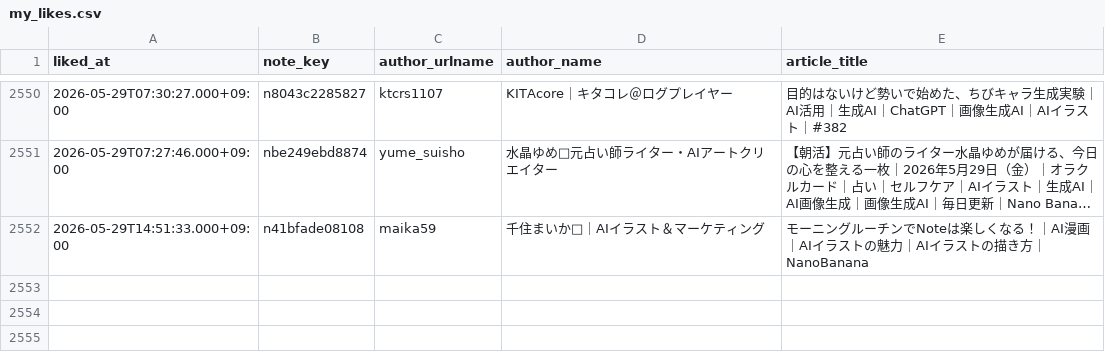
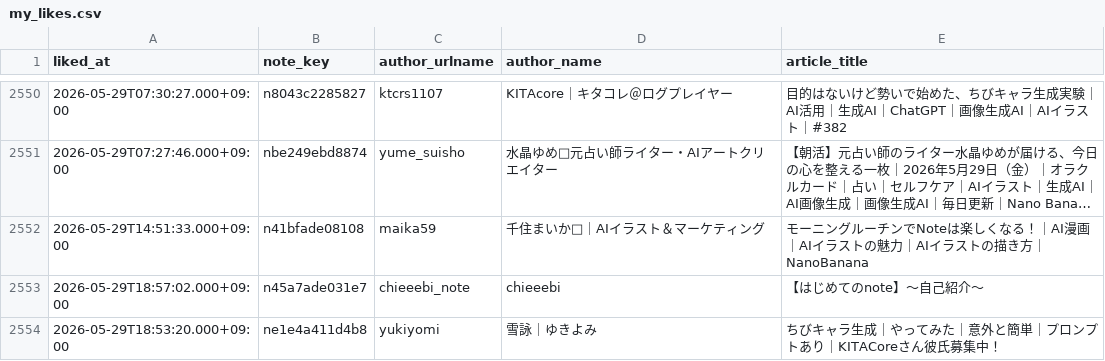
Before and after one commit to hasyamo/note-stats-tracker, a CSV file: data/my_likes.csv, drawn as a sheet; only a part is shown, gaps mark what is left out; long unchanged cells end in …; the diff names each change by its address in the sheet, - before the commit and + after, or states it on an @@ line.

```diff
--- a/data/my_likes.csv
+++ b/data/my_likes.csv
+row 2553: 2026-05-29T18:57:02.000+09:00 | n45a7ade031e7 | chieeebi_note | chieeebi | 【はじめてのnote】～自己紹介～
+row 2554: 2026-05-29T18:53:20.000+09:00 | ne1e4a411d4b8 | yukiyomi | 雪詠｜ゆきよみ | ちびキャラ生成｜やってみた｜意外と簡単｜プロンプトあり｜KITACoreさん彼氏募集中！
```
Also changed, not shown: data/daily_summary.csv, data/likes.csv, 2 other files.
